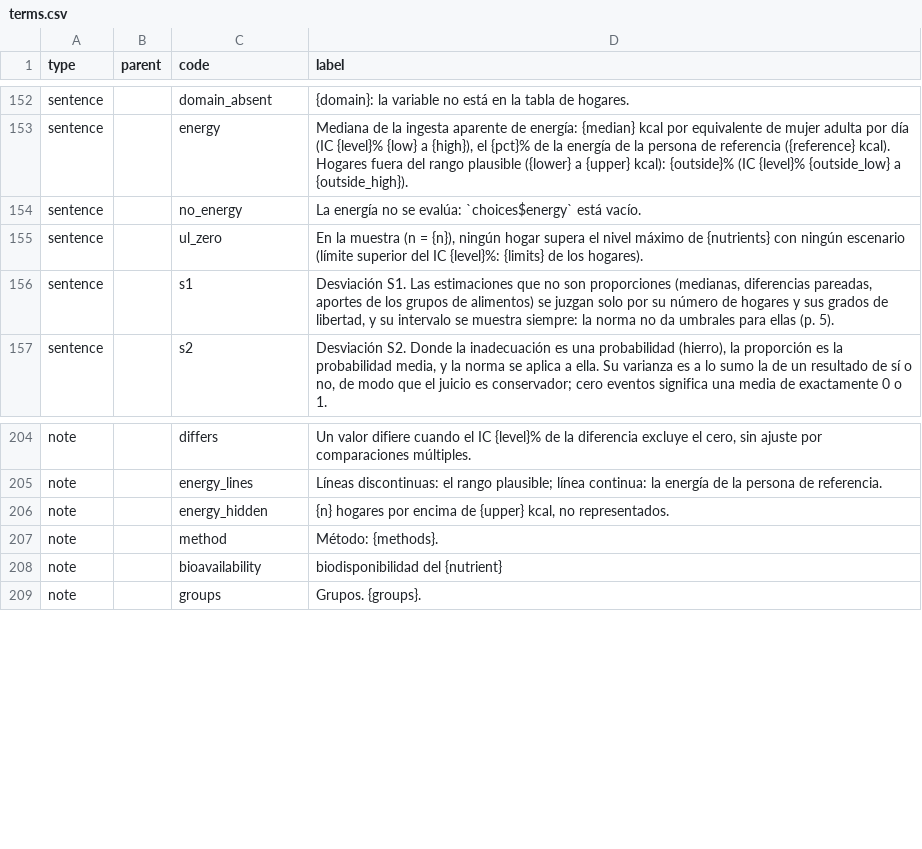
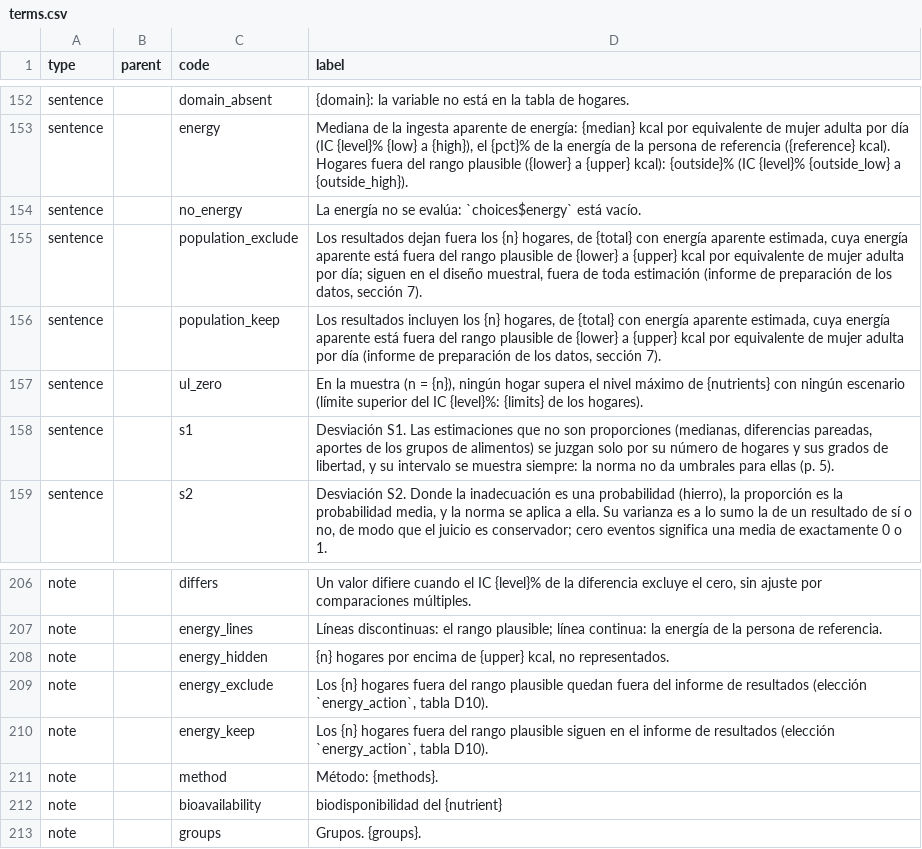
Before and after one commit to maicel1978/hcesfort, a CSV file: inst/report/es/terms.csv, drawn as a sheet; only a part is shown, gaps mark what is left out.

```diff
--- a/inst/report/es/terms.csv
+++ b/inst/report/es/terms.csv
@@ -154,2 +154,4 @@ sentence,,energy,"Mediana de la ingesta aparente de energía: {median} kcal por
 sentence,,no_energy,La energía no se evalúa: `choices$energy` está vacío.
+sentence,,population_exclude,"Los resultados dejan fuera los {n} hogares, de {total} con energía aparente estimada, cuya energía aparente está fuera del rango plausible de {lower} a {upper} kcal por equivalente de mujer adulta por día; siguen en el diseño muestral, fuera de toda estimación (informe de preparación de los datos, sección 7)."
+sentence,,population_keep,"Los resultados incluyen los {n} hogares, de {total} con energía aparente estimada, cuya energía aparente está fuera del rango plausible de {lower} a {upper} kcal por equivalente de mujer adulta por día (informe de preparación de los datos, sección 7)."
 sentence,,ul_zero,"En la muestra (n = {n}), ningún hogar supera el nivel máximo de {nutrients} con ningún escenario (límite superior del IC {level}%: {limits} de los hogares)."
@@ -206,2 +208,4 @@ note,,energy_lines,Líneas discontinuas: el rango plausible; línea continua: la
 note,,energy_hidden,"{n} hogares por encima de {upper} kcal, no representados."
+note,,energy_exclude,"Los {n} hogares fuera del rango plausible quedan fuera del informe de resultados (elección `energy_action`, tabla D10)."
+note,,energy_keep,"Los {n} hogares fuera del rango plausible siguen en el informe de resultados (elección `energy_action`, tabla D10)."
 note,,method,Método: {methods}.
```
Also changed, not shown: inst/report/en/decisions.csv, inst/report/en/terms.csv, 11 other files.
